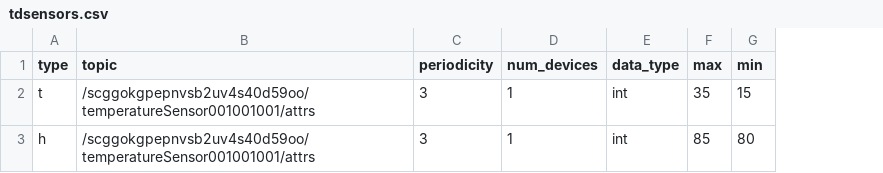
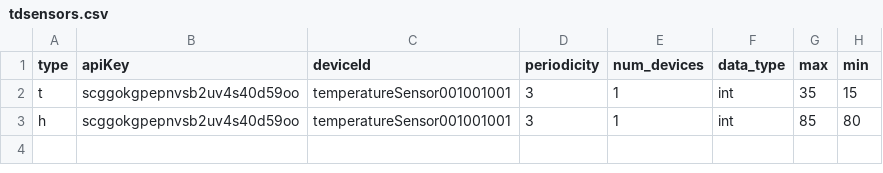
Before and after one commit to SmartCampus-UFC/SmartUFC-MQTTProvider, a CSV file: csv/tdsensors.csv, drawn as a sheet; removed rows and columns are numbered as before the commit, all else as after; the diff names each change by its address in the sheet, - before the commit and + after, or states it on an @@ line.

```diff
--- a/csv/tdsensors.csv
+++ b/csv/tdsensors.csv
-column B (topic), rows 2-3: /scggokgpepnvsb2uv4s40d59oo/temperatureSensor001001001/attrs | /scggokgpepnvsb2uv4s40d59oo/temperatureSensor001001001/attrs
+column B (apiKey), rows 2-3: scggokgpepnvsb2uv4s40d59oo | scggokgpepnvsb2uv4s40d59oo
+column C (deviceId), rows 2-3: temperatureSensor001001001 | temperatureSensor001001001
```
Also changed, not shown: 23 other files.
